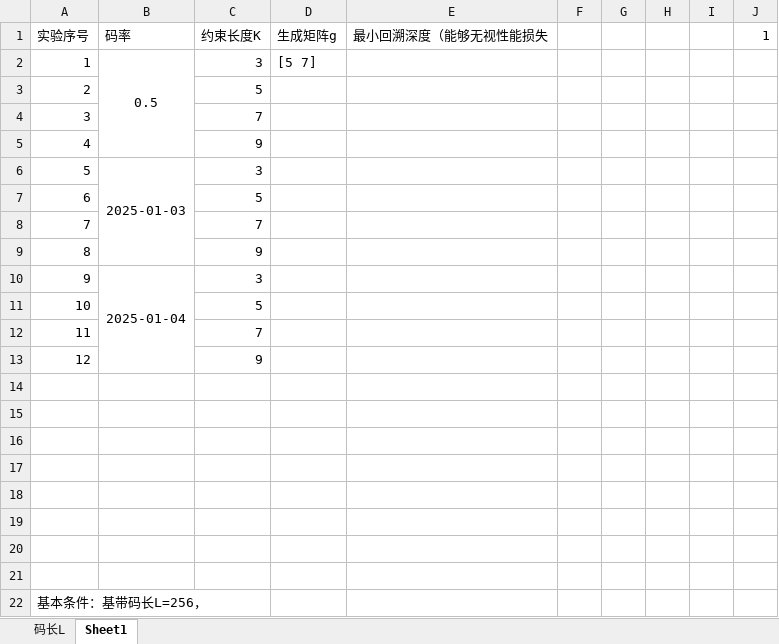
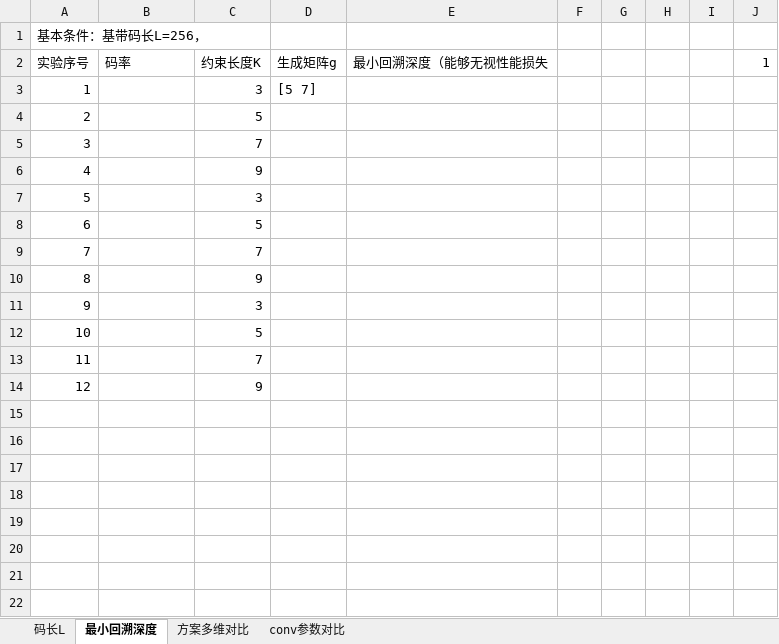
Before and after one commit to Ser-Wang/Convolutional-Code_Spread-Spectrum-Communication_Matlab-Verilog, an Excel workbook: Mat_sim_results/仿真数据.xlsx, sheet 最小回溯深度, drawn as a sheet; values as stored, in another font and other column widths than the file's, no borders; removed rows and columns are numbered as before the commit, all else as after; the diff names each change by its address in the sheet, - before the commit and + after, or states it on an @@ line.

```diff
--- a/Mat_sim_results/仿真数据.xlsx (sheet 最小回溯深度)
+++ b/Mat_sim_results/仿真数据.xlsx (sheet 最小回溯深度)
-sheet tab: Sheet1
+sheet tab: 最小回溯深度
+sheet tab: 方案多维对比
+sheet tab: conv参数对比
@@ row 22 moved to row 1: 基本条件：基带码长L=256， @@
-B3 (码率): 0.5
+B3 (码率): (empty)
-B2:B5 merged
-B7 (码率): 2025-01-03
+B7 (码率): (empty)
-B6:B9 merged
-B11 (码率): 2025-01-04
+B11 (码率): (empty)
-B10:B13 merged
-row 14: (empty)
-row 15: (empty)
-row 16: (empty)
-row 17: (empty)
-row 18: (empty)
-row 19: (empty)
-row 20: (empty)
-row 21: (empty)
```
Also changed, not shown: 30 other files.
